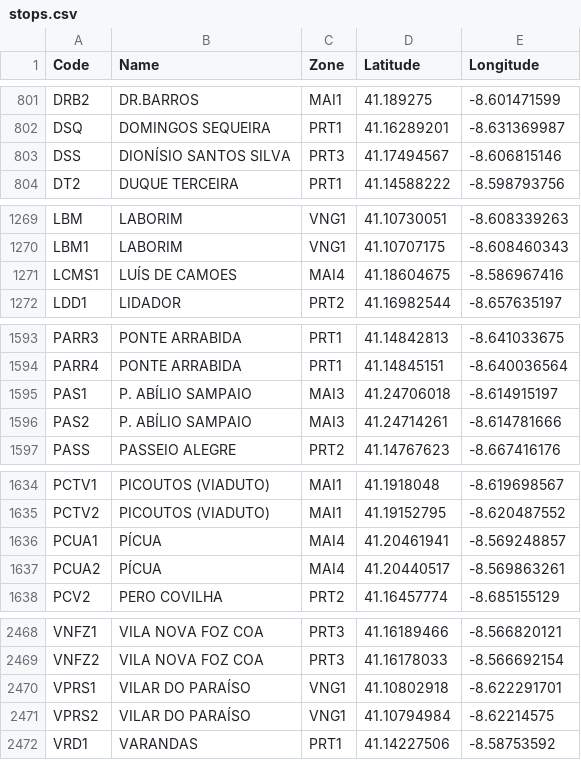
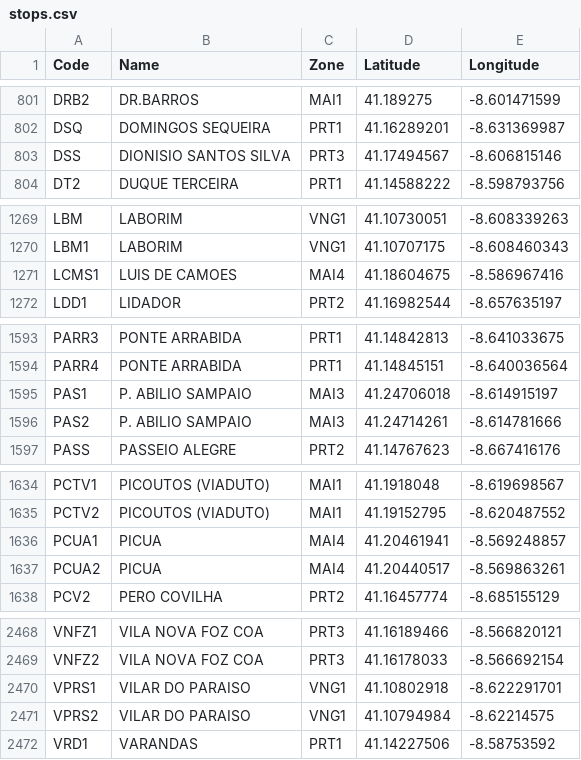
Before and after one commit to LiberCas/Proj2-AED, a CSV file: src/dataset/stops.csv, drawn as a sheet; only a part is shown, gaps mark what is left out; the diff covers the shown part only.

```diff
--- a/src/dataset/stops.csv
+++ b/src/dataset/stops.csv
@@ -802,3 +802,3 @@ DRB2,DR.BARROS,MAI1,41.189275,-8.601471599
 DSQ,DOMINGOS SEQUEIRA,PRT1,41.16289201,-8.631369987
-DSS,DIONÍSIO SANTOS SILVA,PRT3,41.17494567,-8.606815146
+DSS,DIONISIO SANTOS SILVA,PRT3,41.17494567,-8.606815146
 DT2,DUQUE TERCEIRA,PRT1,41.14588222,-8.598793756
@@ -1270,3 +1270,3 @@ LBM,LABORIM,VNG1,41.10730051,-8.608339263
 LBM1,LABORIM,VNG1,41.10707175,-8.608460343
-LCMS1,LUÍS DE CAMOES,MAI4,41.18604675,-8.586967416
+LCMS1,LUIS DE CAMOES,MAI4,41.18604675,-8.586967416
 LDD1,LIDADOR,PRT2,41.16982544,-8.657635197
@@ -1594,4 +1594,4 @@ PARR3,PONTE ARRABIDA,PRT1,41.14842813,-8.641033675
 PARR4,PONTE ARRABIDA,PRT1,41.14845151,-8.640036564
-PAS1,P. ABÍLIO SAMPAIO,MAI3,41.24706018,-8.614915197
-PAS2,P. ABÍLIO SAMPAIO,MAI3,41.24714261,-8.614781666
+PAS1,P. ABILIO SAMPAIO,MAI3,41.24706018,-8.614915197
+PAS2,P. ABILIO SAMPAIO,MAI3,41.24714261,-8.614781666
 PASS,PASSEIO ALEGRE,PRT2,41.14767623,-8.667416176
@@ -1635,4 +1635,4 @@ PCTV1,PICOUTOS (VIADUTO),MAI1,41.1918048,-8.619698567
 PCTV2,PICOUTOS (VIADUTO),MAI1,41.19152795,-8.620487552
-PCUA1,PÍCUA,MAI4,41.20461941,-8.569248857
-PCUA2,PÍCUA,MAI4,41.20440517,-8.569863261
+PCUA1,PICUA,MAI4,41.20461941,-8.569248857
+PCUA2,PICUA,MAI4,41.20440517,-8.569863261
 PCV2,PERO COVILHA,PRT2,41.16457774,-8.685155129
@@ -2469,4 +2469,4 @@ VNFZ1,VILA NOVA FOZ COA,PRT3,41.16189466,-8.566820121
 VNFZ2,VILA NOVA FOZ COA,PRT3,41.16178033,-8.566692154
-VPRS1,VILAR DO PARAÍSO,VNG1,41.10802918,-8.622291701
-VPRS2,VILAR DO PARAÍSO,VNG1,41.10794984,-8.62214575
+VPRS1,VILAR DO PARAISO,VNG1,41.10802918,-8.622291701
+VPRS2,VILAR DO PARAISO,VNG1,41.10794984,-8.62214575
 VRD1,VARANDAS,PRT1,41.14227506,-8.58753592
```
Also changed, not shown: 25 edited cells elsewhere in this file, 14 other files.
